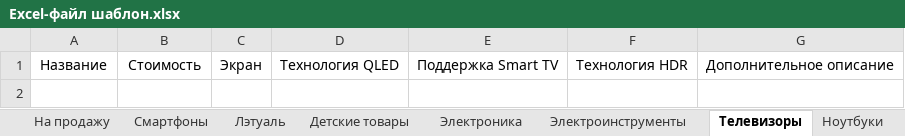
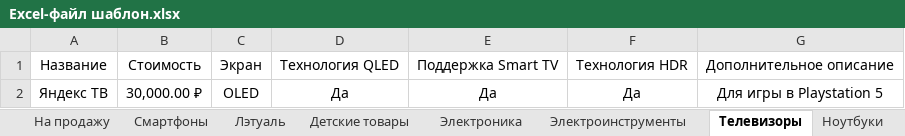
Before and after one commit to gderpy/pantry_nytva_bot, an Excel workbook: excel_files/Excel-файл шаблон.xlsx, sheet Телевизоры, drawn as a sheet; values as stored, in another font and other column widths than the file's, no borders; the diff names each change by its address in the sheet, - before the commit and + after, or states it on an @@ line.

```diff
--- a/excel_files/Excel-файл шаблон.xlsx (sheet Телевизоры)
+++ b/excel_files/Excel-файл шаблон.xlsx (sheet Телевизоры)
+row 2: Яндекс ТВ | 30,000.00 ₽ | OLED | Да | Да | Да | Для игры в Playstation 5
```
Also changed, not shown: sheet Ноутбуки, sheet На продажу, sheet Заявки, sheet Смартфоны, sheet Лэтуаль, sheet Детские товары, 2 more sheets, 20 other files.
